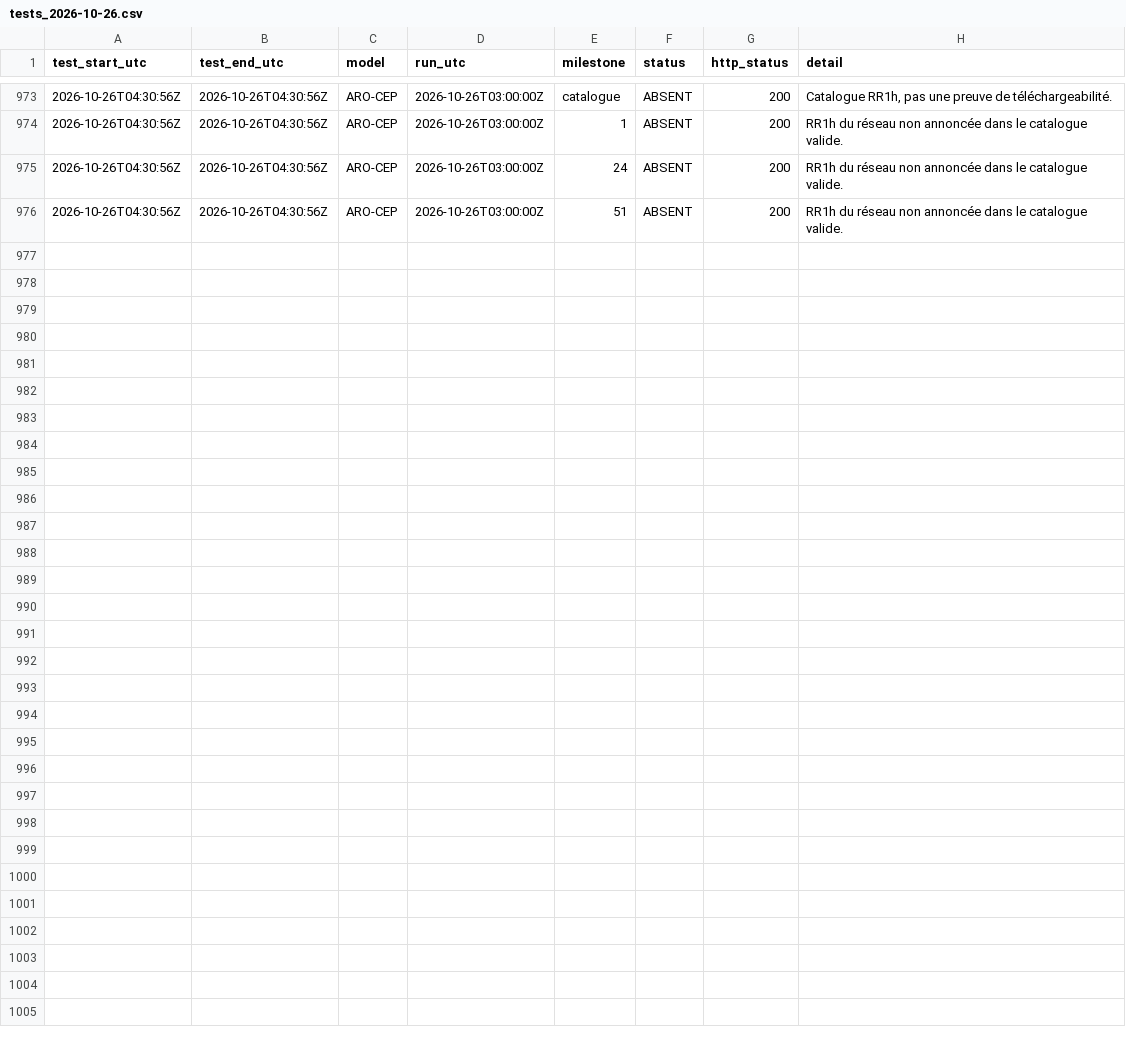
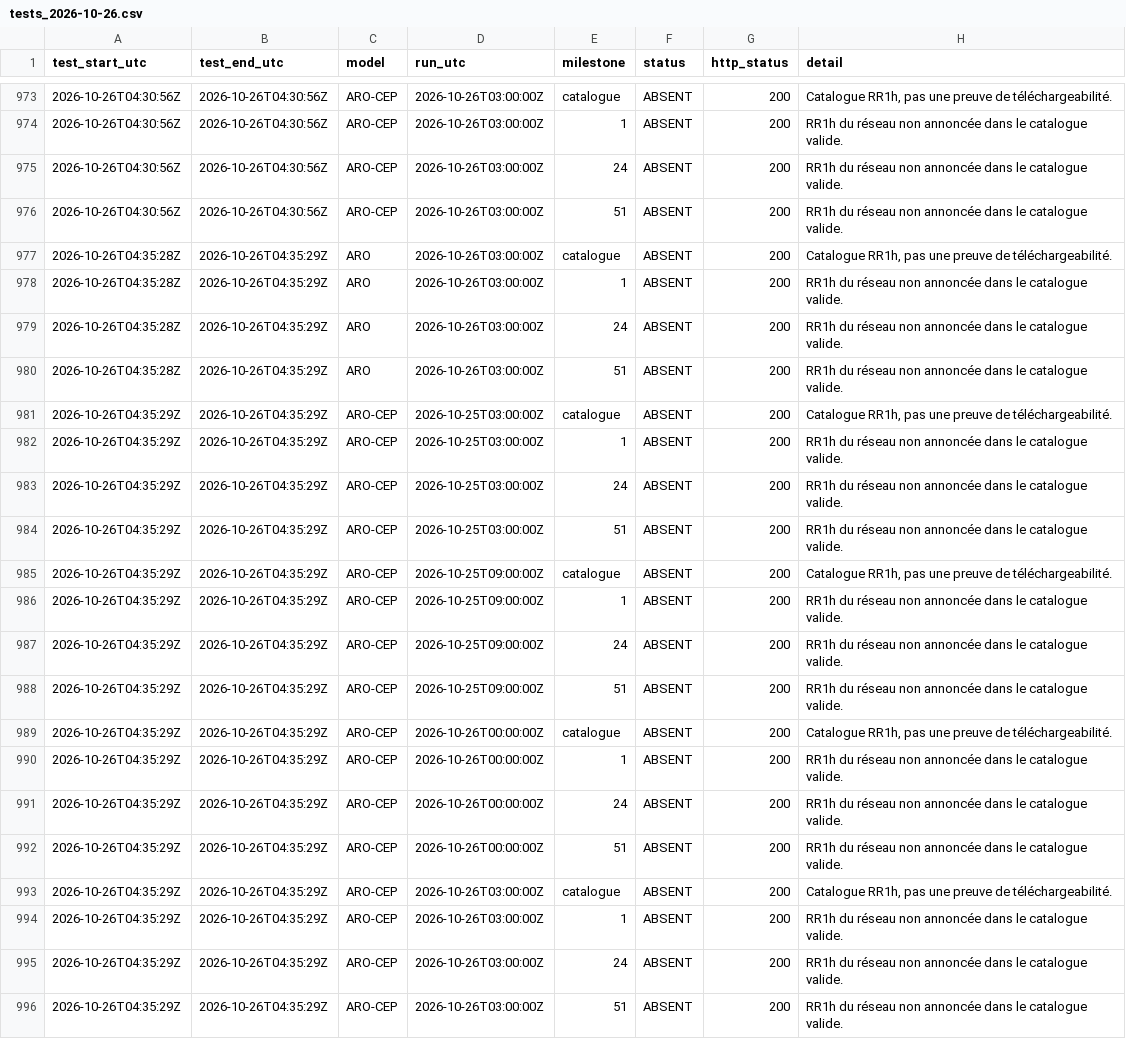
Before and after one commit to Shiliguri/disponibilite-modeles, a CSV file: data/tests_2026-10-26.csv, drawn as a sheet; only a part is shown, gaps mark what is left out.

```diff
--- a/data/tests_2026-10-26.csv
+++ b/data/tests_2026-10-26.csv
@@ -976 +976,21 @@ test_start_utc,test_end_utc,model,run_utc,milestone,status,http_status,detail
 2026-10-26T04:30:56Z,2026-10-26T04:30:56Z,ARO-CEP,2026-10-26T03:00:00Z,51,ABSENT,200,RR1h du réseau non annoncée dans le catalogue valide.
+2026-10-26T04:35:28Z,2026-10-26T04:35:29Z,ARO,2026-10-26T03:00:00Z,catalogue,ABSENT,200,"Catalogue RR1h, pas une preuve de téléchargeabilité."
+2026-10-26T04:35:28Z,2026-10-26T04:35:29Z,ARO,2026-10-26T03:00:00Z,1,ABSENT,200,RR1h du réseau non annoncée dans le catalogue valide.
+2026-10-26T04:35:28Z,2026-10-26T04:35:29Z,ARO,2026-10-26T03:00:00Z,24,ABSENT,200,RR1h du réseau non annoncée dans le catalogue valide.
+2026-10-26T04:35:28Z,2026-10-26T04:35:29Z,ARO,2026-10-26T03:00:00Z,51,ABSENT,200,RR1h du réseau non annoncée dans le catalogue valide.
+2026-10-26T04:35:29Z,2026-10-26T04:35:29Z,ARO-CEP,2026-10-25T03:00:00Z,catalogue,ABSENT,200,"Catalogue RR1h, pas une preuve de téléchargeabilité."
+2026-10-26T04:35:29Z,2026-10-26T04:35:29Z,ARO-CEP,2026-10-25T03:00:00Z,1,ABSENT,200,RR1h du réseau non annoncée dans le catalogue valide.
+2026-10-26T04:35:29Z,2026-10-26T04:35:29Z,ARO-CEP,2026-10-25T03:00:00Z,24,ABSENT,200,RR1h du réseau non annoncée dans le catalogue valide.
+2026-10-26T04:35:29Z,2026-10-26T04:35:29Z,ARO-CEP,2026-10-25T03:00:00Z,51,ABSENT,200,RR1h du réseau non annoncée dans le catalogue valide.
+2026-10-26T04:35:29Z,2026-10-26T04:35:29Z,ARO-CEP,2026-10-25T09:00:00Z,catalogue,ABSENT,200,"Catalogue RR1h, pas une preuve de téléchargeabilité."
+2026-10-26T04:35:29Z,2026-10-26T04:35:29Z,ARO-CEP,2026-10-25T09:00:00Z,1,ABSENT,200,RR1h du réseau non annoncée dans le catalogue valide.
+2026-10-26T04:35:29Z,2026-10-26T04:35:29Z,ARO-CEP,2026-10-25T09:00:00Z,24,ABSENT,200,RR1h du réseau non annoncée dans le catalogue valide.
+2026-10-26T04:35:29Z,2026-10-26T04:35:29Z,ARO-CEP,2026-10-25T09:00:00Z,51,ABSENT,200,RR1h du réseau non annoncée dans le catalogue valide.
+2026-10-26T04:35:29Z,2026-10-26T04:35:29Z,ARO-CEP,2026-10-26T00:00:00Z,catalogue,ABSENT,200,"Catalogue RR1h, pas une preuve de téléchargeabilité."
+2026-10-26T04:35:29Z,2026-10-26T04:35:29Z,ARO-CEP,2026-10-26T00:00:00Z,1,ABSENT,200,RR1h du réseau non annoncée dans le catalogue valide.
+2026-10-26T04:35:29Z,2026-10-26T04:35:29Z,ARO-CEP,2026-10-26T00:00:00Z,24,ABSENT,200,RR1h du réseau non annoncée dans le catalogue valide.
+2026-10-26T04:35:29Z,2026-10-26T04:35:29Z,ARO-CEP,2026-10-26T00:00:00Z,51,ABSENT,200,RR1h du réseau non annoncée dans le catalogue valide.
+2026-10-26T04:35:29Z,2026-10-26T04:35:29Z,ARO-CEP,2026-10-26T03:00:00Z,catalogue,ABSENT,200,"Catalogue RR1h, pas une preuve de téléchargeabilité."
+2026-10-26T04:35:29Z,2026-10-26T04:35:29Z,ARO-CEP,2026-10-26T03:00:00Z,1,ABSENT,200,RR1h du réseau non annoncée dans le catalogue valide.
+2026-10-26T04:35:29Z,2026-10-26T04:35:29Z,ARO-CEP,2026-10-26T03:00:00Z,24,ABSENT,200,RR1h du réseau non annoncée dans le catalogue valide.
+2026-10-26T04:35:29Z,2026-10-26T04:35:29Z,ARO-CEP,2026-10-26T03:00:00Z,51,ABSENT,200,RR1h du réseau non annoncée dans le catalogue valide.
```
Also changed, not shown: data/disponibilites.csv, 2 other files.
